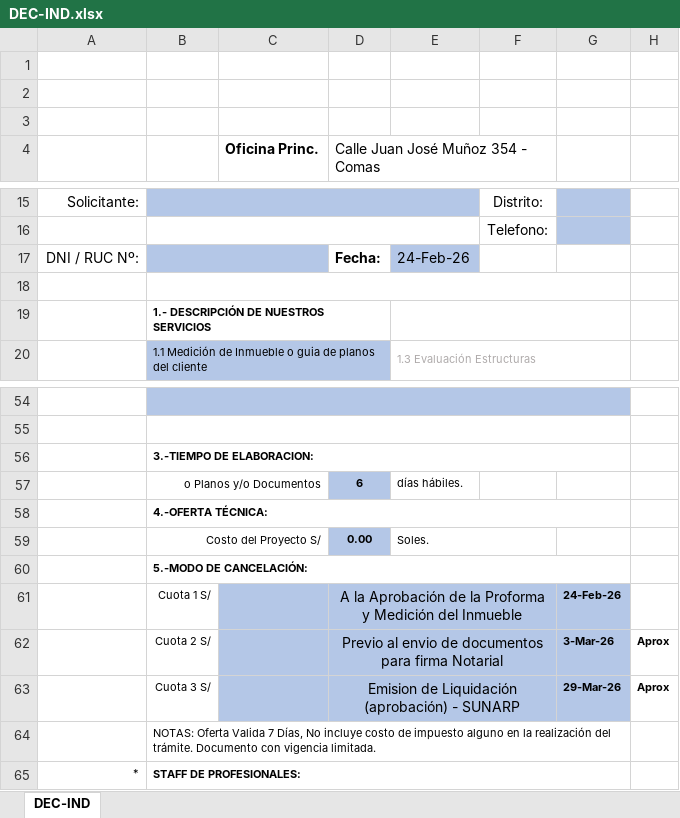
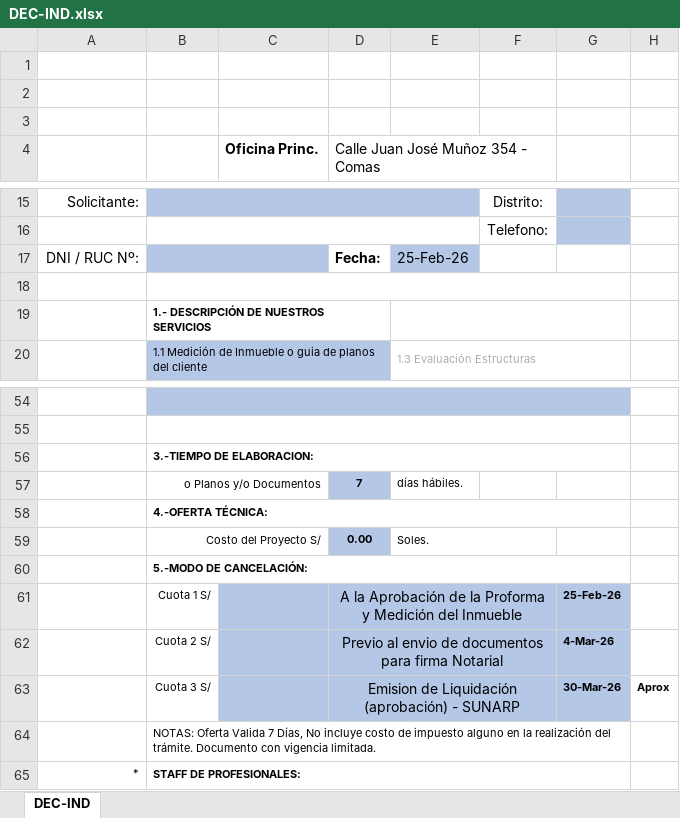
Before and after one commit to Planos-Peru-Ingenieros/planos-react-app, an Excel workbook: backend/docs/DEC-IND.xlsx, sheet DEC-IND, drawn as a sheet; only a part is shown, gaps mark what is left out; values as stored, in another font and other column widths than the file's, no borders; charts and pictures not drawn; the diff names each change by its address in the sheet, - before the commit and + after, or states it on an @@ line.

```diff
--- a/backend/docs/DEC-IND.xlsx (sheet DEC-IND)
+++ b/backend/docs/DEC-IND.xlsx (sheet DEC-IND)
-E17: 24-Feb-26
+E17: 25-Feb-26
-D57: 6
+D57: 7
-G61: 24-Feb-26
+G61: 25-Feb-26
-G62: 3-Mar-26
+G62: 4-Mar-26
-H62: Aprox
+H62: (empty)
-G63: 29-Mar-26
+G63: 30-Mar-26
```
Also changed, not shown: backend/docs/DEC-FAB.xlsx, backend/docs/DEC-SUB.xlsx, 5 other files.
